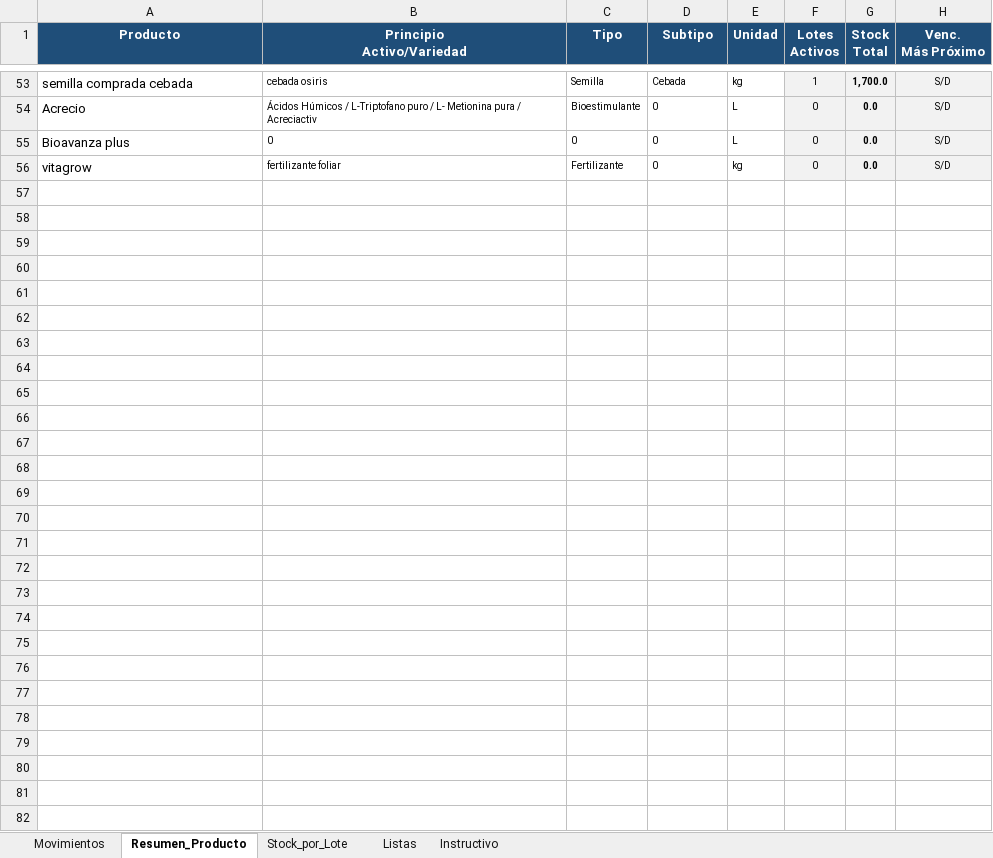
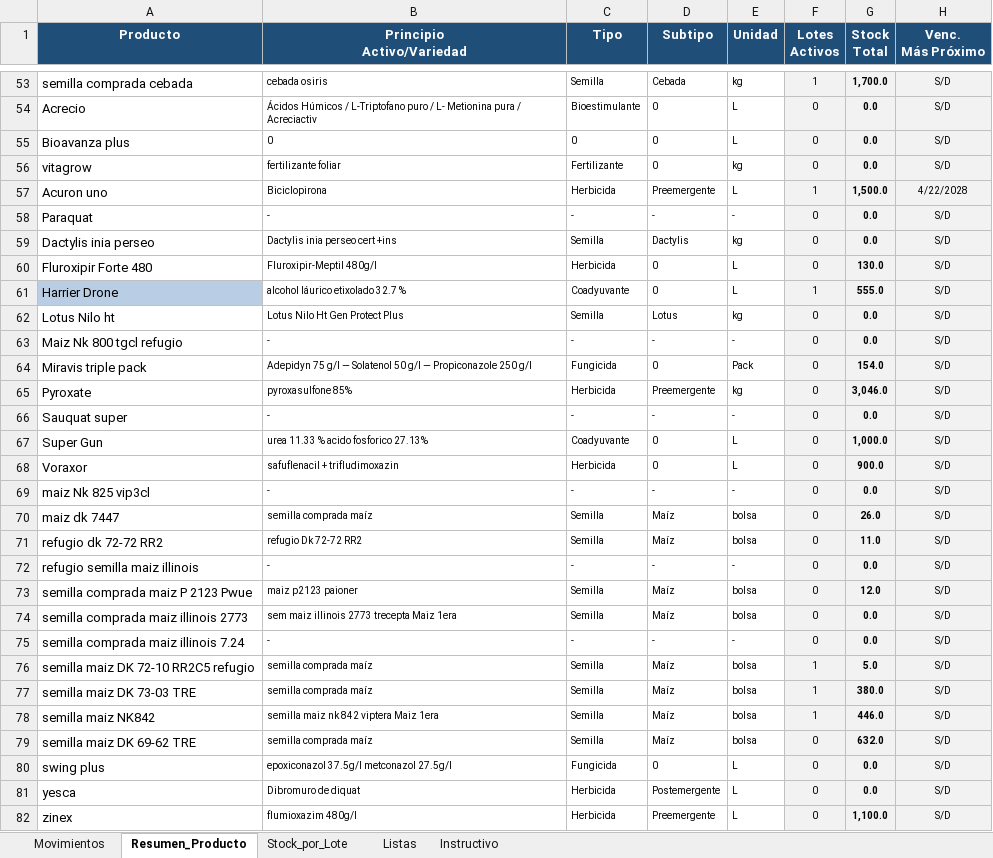
Before and after one commit to CeibosGroup/stock-galpon-hub, an Excel workbook: movimientos.xlsx, sheet Resumen_Producto, drawn as a sheet; only a part is shown, gaps mark what is left out; values as stored, in another font and other column widths than the file's, no borders; conditional formats not drawn; the diff covers the shown part only; the diff names each change by its address in the sheet, - before the commit and + after, or states it on an @@ line.

```diff
--- a/movimientos.xlsx (sheet Resumen_Producto)
+++ b/movimientos.xlsx (sheet Resumen_Producto)
+row 57: Acuron uno | Biciclopirona | Herbicida | Preemergente | L | 1 | 1,500.0 | 4/22/2028
+row 58: Paraquat | - | - | - | - | 0 | 0.0 | S/D
+row 59: Dactylis inia perseo | Dactylis inia perseo cert +ins | Semilla | Dactylis | kg | 0 | 0.0 | S/D
+row 60: Fluroxipir Forte 480 | Fluroxipir-Meptil 480g/l | Herbicida | 0 | L | 0 | 130.0 | S/D
+row 61: Harrier Drone | alcohol láurico etixolado 32.7 % | Coadyuvante | 0 | L | 1 | 555.0 | S/D
+row 62: Lotus Nilo ht | Lotus Nilo Ht Gen Protect Plus | Semilla | Lotus | kg | 0 | 0.0 | S/D
+row 63: Maiz Nk 800 tgcl refugio | - | - | - | - | 0 | 0.0 | S/D
+row 64: Miravis triple pack | Adepidyn 75 g/l — Solatenol 50 g/l — Propiconazole 250 g/l | Fungicida | 0 | Pack | 0 | 154.0 | S/D
+row 65: Pyroxate | pyroxasulfone 85% | Herbicida | Preemergente | kg | 0 | 3,046.0 | S/D
+row 66: Sauquat super | - | - | - | - | 0 | 0.0 | S/D
+row 67: Super Gun | urea 11.33 % acido fosforico 27.13% | Coadyuvante | 0 | L | 0 | 1,000.0 | S/D
+row 68: Voraxor | safuflenacil + trifludimoxazin | Herbicida | 0 | L | 0 | 900.0 | S/D
+row 69: maiz Nk 825 vip3cl | - | - | - | - | 0 | 0.0 | S/D
+row 70: maiz dk 7447 | semilla comprada maíz | Semilla | Maíz | bolsa | 0 | 26.0 | S/D
+row 71: refugio dk 72-72 RR2 | refugio Dk 72-72 RR2 | Semilla | Maíz | bolsa | 0 | 11.0 | S/D
+row 72: refugio semilla maiz illinois | - | - | - | - | 0 | 0.0 | S/D
+row 73: semilla comprada maiz P 2123 Pwue | maiz p2123 paioner | Semilla | Maíz | bolsa | 0 | 12.0 | S/D
+row 74: semilla comprada maiz illinois 2773 | sem maiz illinois 2773 trecepta Maiz 1era | Semilla | Maíz | bolsa | 0 | 0.0 | S/D
+row 75: semilla comprada maiz illinois 7.24 | - | - | - | - | 0 | 0.0 | S/D
+row 76: semilla maiz DK 72-10 RR2C5 refugio | semilla comprada maíz | Semilla | Maíz | bolsa | 1 | 5.0 | S/D
+row 77: semilla maiz DK 73-03 TRE | semilla comprada maíz | Semilla | Maíz | bolsa | 1 | 380.0 | S/D
+row 78: semilla maiz NK842 | semilla maiz nk 842 viptera Maiz 1era | Semilla | Maíz | bolsa | 1 | 446.0 | S/D
+row 79: semilla maiz DK 69-62 TRE | semilla comprada maíz | Semilla | Maíz | bolsa | 0 | 632.0 | S/D
+row 80: swing plus | epoxiconazol 37.5g/l metconazol 27.5g/l | Fungicida | 0 | L | 0 | 0.0 | S/D
+row 81: yesca | Dibromuro de diquat | Herbicida | Postemergente | L | 0 | 0.0 | S/D
+row 82: zinex | flumioxazim 480g/l | Herbicida | Preemergente | L | 0 | 1,100.0 | S/D
```
Also changed, not shown: 12 edited cells elsewhere in this sheet, sheet Movimientos, sheet Stock_por_Lote, sheet Listas, formulas that keep their value, hidden cells.
